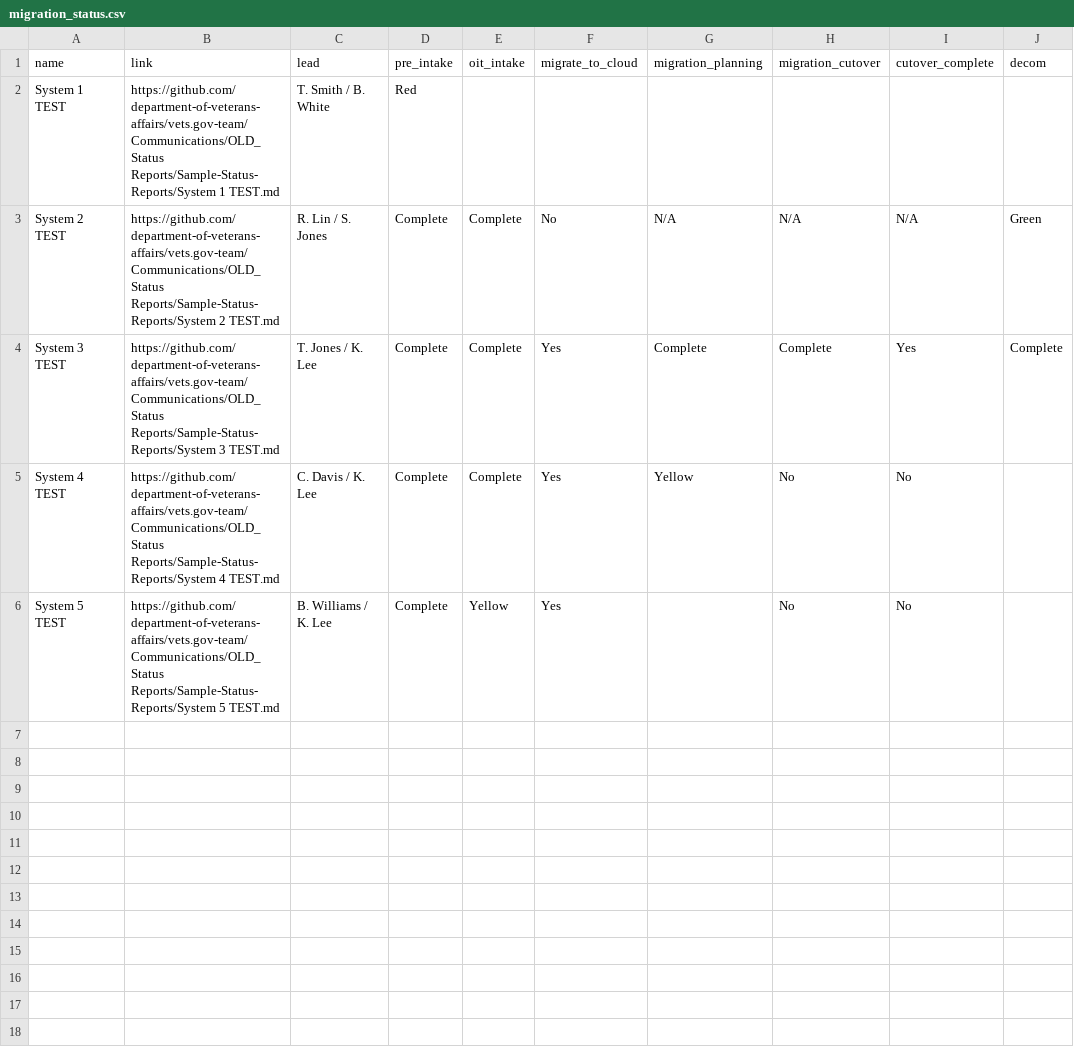
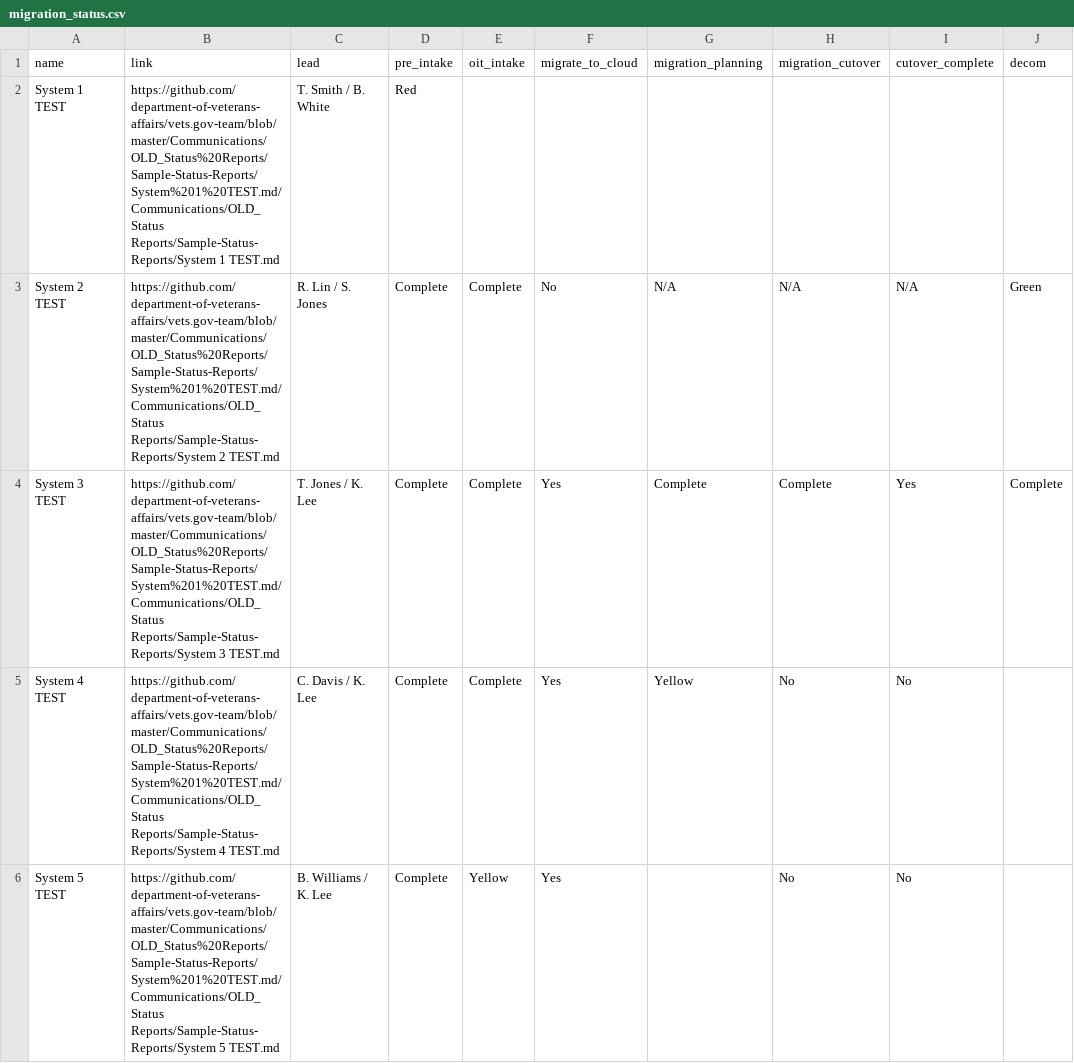
Before and after one commit to limitlessloop/vets.gov-status, a CSV file: _data/migration_status.csv, drawn as a sheet.

Commit message:
Updated Data

```diff
--- a/_data/migration_status.csv
+++ b/_data/migration_status.csv
@@ -1,6 +1,6 @@
 name,                                link,                                lead,                                pre_intake,                                oit_intake,                                migrate_to_cloud,                                migration_planning,                                migration_cutover,                                cutover_complete,                                decom
-System 1 TEST,"https://github.com/department-of-veterans-affairs/vets.gov-team/Communications/OLD_Status Reports/Sample-Status-Reports/System 1 TEST.md",T. Smith / B. White,Red,,,,,,
-System 2 TEST,"https://github.com/department-of-veterans-affairs/vets.gov-team/Communications/OLD_Status Reports/Sample-Status-Reports/System 2 TEST.md",R. Lin / S. Jones,Complete,Complete,No,N/A,N/A,N/A,Green
-System 3 TEST,"https://github.com/department-of-veterans-affairs/vets.gov-team/Communications/OLD_Status Reports/Sample-Status-Reports/System 3 TEST.md",T. Jones / K. Lee,Complete,Complete,Yes,Complete,Complete,Yes,Complete
-System 4 TEST,"https://github.com/department-of-veterans-affairs/vets.gov-team/Communications/OLD_Status Reports/Sample-Status-Reports/System 4 TEST.md",C. Davis / K. Lee,Complete,Complete,Yes,Yellow,No,No,
-System 5 TEST,"https://github.com/department-of-veterans-affairs/vets.gov-team/Communications/OLD_Status Reports/Sample-Status-Reports/System 5 TEST.md",B. Williams / K. Lee,Complete,Yellow,Yes,,No,No,
+System 1 TEST,"https://github.com/department-of-veterans-affairs/vets.gov-team/blob/master/Communications/OLD_Status%20Reports/Sample-Status-Reports/System%201%20TEST.md/Communications/OLD_Status Reports/Sample-Status-Reports/System 1 TEST.md",T. Smith / B. White,Red,,,,,,
+System 2 TEST,"https://github.com/department-of-veterans-affairs/vets.gov-team/blob/master/Communications/OLD_Status%20Reports/Sample-Status-Reports/System%201%20TEST.md/Communications/OLD_Status Reports/Sample-Status-Reports/System 2 TEST.md",R. Lin / S. Jones,Complete,Complete,No,N/A,N/A,N/A,Green
+System 3 TEST,"https://github.com/department-of-veterans-affairs/vets.gov-team/blob/master/Communications/OLD_Status%20Reports/Sample-Status-Reports/System%201%20TEST.md/Communications/OLD_Status Reports/Sample-Status-Reports/System 3 TEST.md",T. Jones / K. Lee,Complete,Complete,Yes,Complete,Complete,Yes,Complete
+System 4 TEST,"https://github.com/department-of-veterans-affairs/vets.gov-team/blob/master/Communications/OLD_Status%20Reports/Sample-Status-Reports/System%201%20TEST.md/Communications/OLD_Status Reports/Sample-Status-Reports/System 4 TEST.md",C. Davis / K. Lee,Complete,Complete,Yes,Yellow,No,No,
+System 5 TEST,"https://github.com/department-of-veterans-affairs/vets.gov-team/blob/master/Communications/OLD_Status%20Reports/Sample-Status-Reports/System%201%20TEST.md/Communications/OLD_Status Reports/Sample-Status-Reports/System 5 TEST.md",B. Williams / K. Lee,Complete,Yellow,Yes,,No,No,
```
